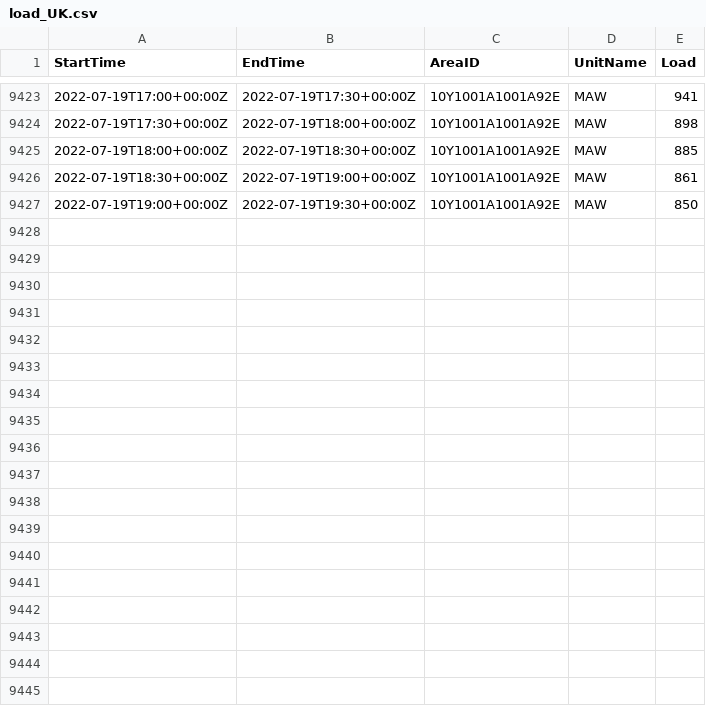
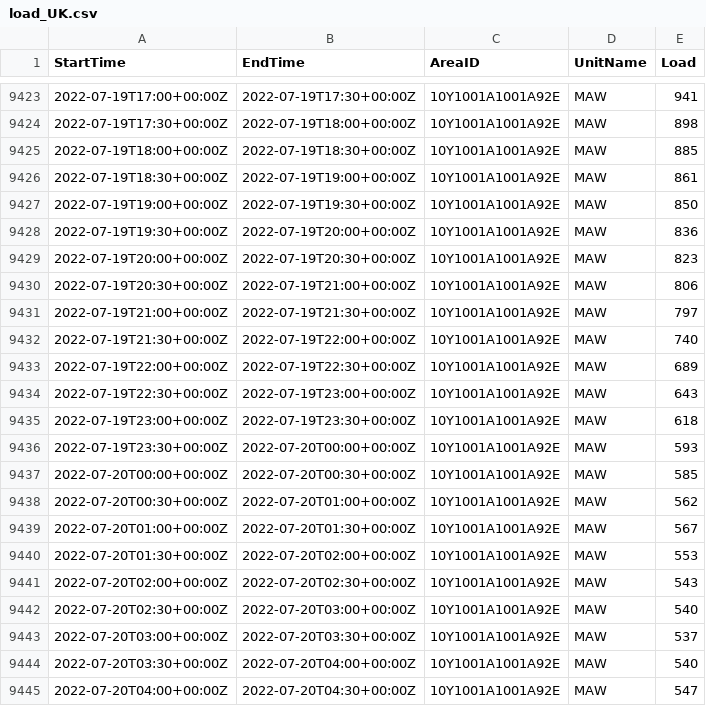
Before and after one commit to phoori12/infdev-schneider-hackathon, a CSV file: data/load_UK.csv, drawn as a sheet; only a part is shown, gaps mark what is left out.

```diff
--- a/data/load_UK.csv
+++ b/data/load_UK.csv
@@ -9427 +9427,19 @@ StartTime,EndTime,AreaID,UnitName,Load
 2022-07-19T19:00+00:00Z,2022-07-19T19:30+00:00Z,10Y1001A1001A92E,MAW,850
+2022-07-19T19:30+00:00Z,2022-07-19T20:00+00:00Z,10Y1001A1001A92E,MAW,836
+2022-07-19T20:00+00:00Z,2022-07-19T20:30+00:00Z,10Y1001A1001A92E,MAW,823
+2022-07-19T20:30+00:00Z,2022-07-19T21:00+00:00Z,10Y1001A1001A92E,MAW,806
+2022-07-19T21:00+00:00Z,2022-07-19T21:30+00:00Z,10Y1001A1001A92E,MAW,797
+2022-07-19T21:30+00:00Z,2022-07-19T22:00+00:00Z,10Y1001A1001A92E,MAW,740
+2022-07-19T22:00+00:00Z,2022-07-19T22:30+00:00Z,10Y1001A1001A92E,MAW,689
+2022-07-19T22:30+00:00Z,2022-07-19T23:00+00:00Z,10Y1001A1001A92E,MAW,643
+2022-07-19T23:00+00:00Z,2022-07-19T23:30+00:00Z,10Y1001A1001A92E,MAW,618
+2022-07-19T23:30+00:00Z,2022-07-20T00:00+00:00Z,10Y1001A1001A92E,MAW,593
+2022-07-20T00:00+00:00Z,2022-07-20T00:30+00:00Z,10Y1001A1001A92E,MAW,585
+2022-07-20T00:30+00:00Z,2022-07-20T01:00+00:00Z,10Y1001A1001A92E,MAW,562
+2022-07-20T01:00+00:00Z,2022-07-20T01:30+00:00Z,10Y1001A1001A92E,MAW,567
+2022-07-20T01:30+00:00Z,2022-07-20T02:00+00:00Z,10Y1001A1001A92E,MAW,553
+2022-07-20T02:00+00:00Z,2022-07-20T02:30+00:00Z,10Y1001A1001A92E,MAW,543
+2022-07-20T02:30+00:00Z,2022-07-20T03:00+00:00Z,10Y1001A1001A92E,MAW,540
+2022-07-20T03:00+00:00Z,2022-07-20T03:30+00:00Z,10Y1001A1001A92E,MAW,537
+2022-07-20T03:30+00:00Z,2022-07-20T04:00+00:00Z,10Y1001A1001A92E,MAW,540
+2022-07-20T04:00+00:00Z,2022-07-20T04:30+00:00Z,10Y1001A1001A92E,MAW,547
```
Also changed, not shown: 6 other files.
